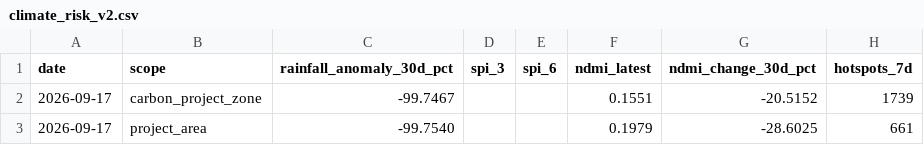
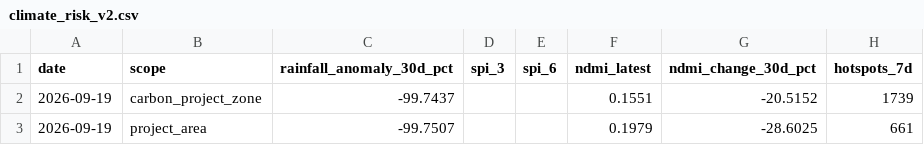
Before and after one commit to datoeltoel/serpro-climate-carbon-monitoring, a CSV file: data/processed/climate/risk/climate_risk_v2.csv, drawn as a sheet; only a part is shown; the diff names each change by its address in the sheet, - before the commit and + after, or states it on an @@ line.

```diff
--- a/data/processed/climate/risk/climate_risk_v2.csv
+++ b/data/processed/climate/risk/climate_risk_v2.csv
-A2:A3 (date): 2026-09-17
+A2:A3 (date): 2026-09-19
-C2 (rainfall_anomaly_30d_pct): -99.7467
+C2 (rainfall_anomaly_30d_pct): -99.7437
-C3 (rainfall_anomaly_30d_pct): -99.7540
+C3 (rainfall_anomaly_30d_pct): -99.7507
```
